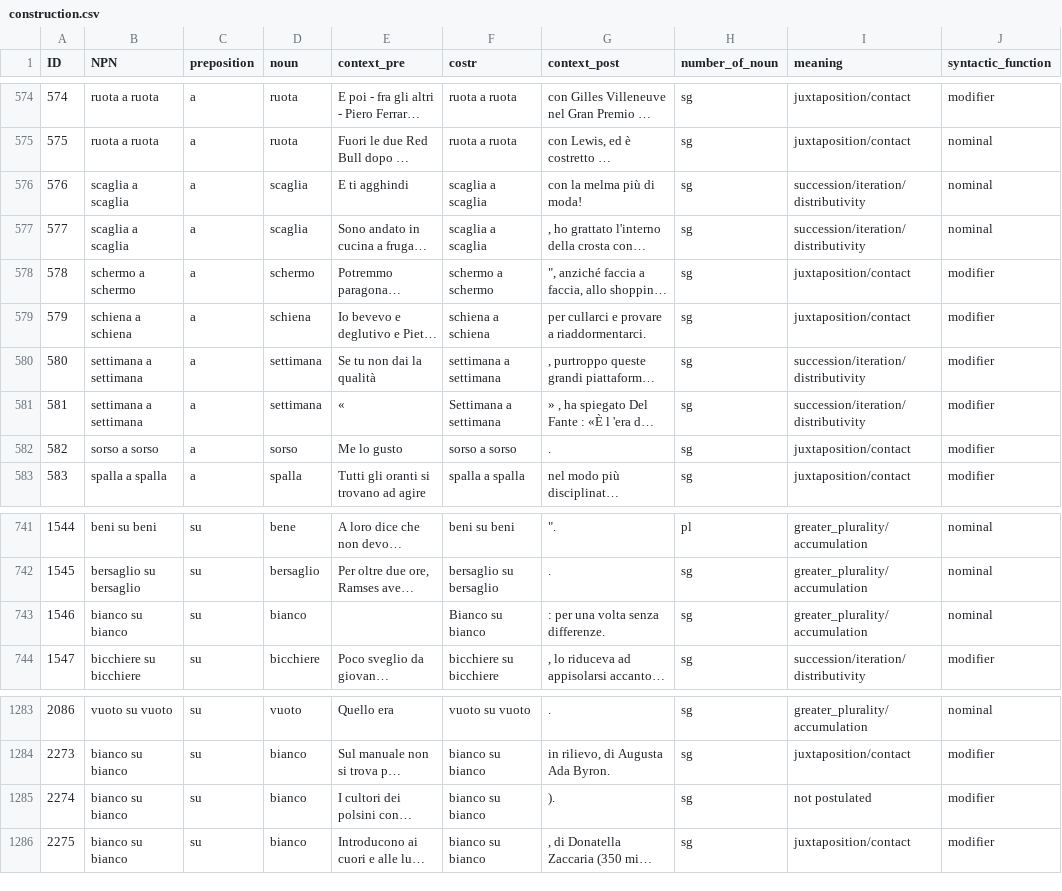
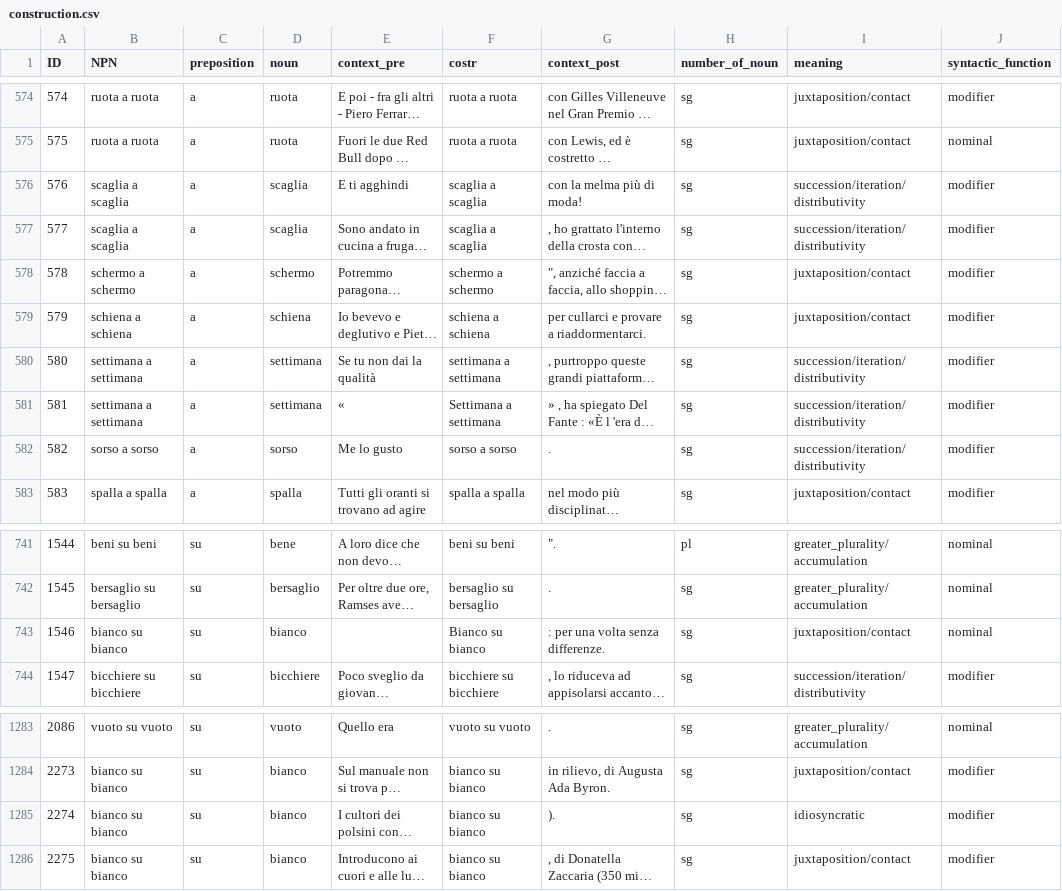
Before and after one commit to GretaGorzoni00/NPN_dataset, a CSV file: data/construction.csv, drawn as a sheet; only a part is shown, gaps mark what is left out; long unchanged cells end in …; the diff names each change by its address in the sheet, - before the commit and + after, or states it on an @@ line.

```diff
--- a/data/construction.csv
+++ b/data/construction.csv
-J576:J577 (syntactic_function): nominal
+J576:J577 (syntactic_function): modifier
-I582 (meaning): juxtaposition/contact
+I582 (meaning): succession/iteration/distributivity
-I743 (meaning): greater_plurality/accumulation
+I743 (meaning): juxtaposition/contact
-I1285 (meaning): not postulated
+I1285 (meaning): idiosyncratic
```
Also changed, not shown: dataset_freq.csv, 1 other file.
